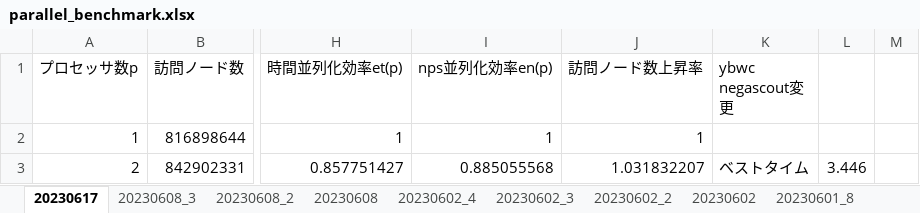
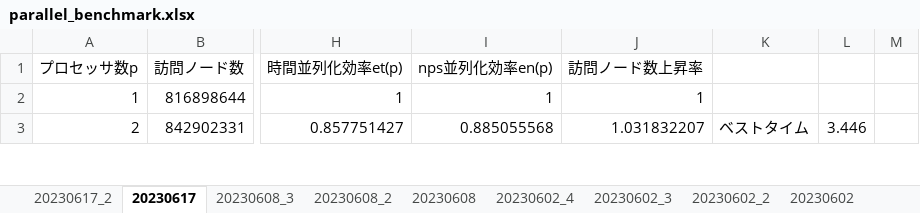
Before and after one commit to Nyanyan/Egaroucid, an Excel workbook: benchmark/parallel_benchmark.xlsx, sheet 20230617, drawn as a sheet; only a part is shown, gaps mark what is left out; values as stored, in another font and other column widths than the file's, no borders; charts and pictures not drawn; the diff names each change by its address in the sheet, - before the commit and + after, or states it on an @@ line.

Commit message:
update ybwc splitting conditions

```diff
--- a/benchmark/parallel_benchmark.xlsx (sheet 20230617)
+++ b/benchmark/parallel_benchmark.xlsx (sheet 20230617)
+sheet tab: 20230617_2
-K1: ybwc negascout変更
+K1: (empty)
```
Also changed, not shown: charts or pictures, 2 other files.
